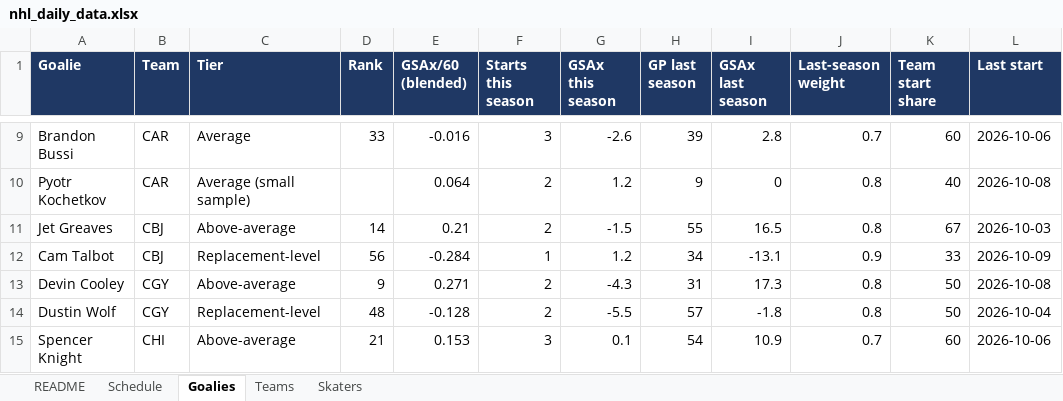
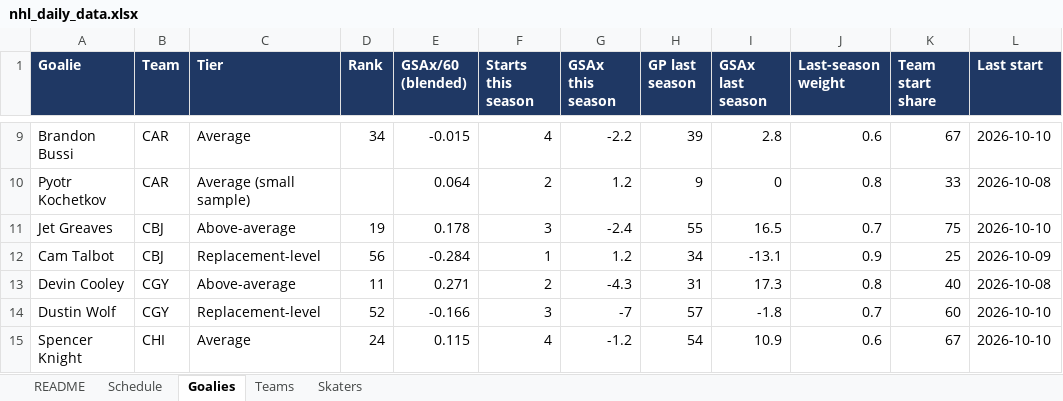
Before and after one commit to vimmer77/nhl-data, an Excel workbook: output/nhl_daily_data.xlsx, sheet Goalies, drawn as a sheet; only a part is shown, gaps mark what is left out; values as stored, in another font and other column widths than the file's, no borders; the diff covers the shown part only; the diff names each change by its address in the sheet, - before the commit and + after, or states it on an @@ line.

```diff
--- a/output/nhl_daily_data.xlsx (sheet Goalies)
+++ b/output/nhl_daily_data.xlsx (sheet Goalies)
-D9 (Rank): 33
+D9 (Rank): 34
-E9 (GSAx/60 (blended)): -0.016
+E9 (GSAx/60 (blended)): -0.015
-F9 (Starts this season): 3
+F9 (Starts this season): 4
-G9 (GSAx this season): -2.6
+G9 (GSAx this season): -2.2
-J9 (Last-season weight): 0.7
+J9 (Last-season weight): 0.6
-K9 (Team start share): 60
+K9 (Team start share): 67
-L9 (Last start): 2026-10-06
+L9 (Last start): 2026-10-10
-K10 (Team start share): 40
+K10 (Team start share): 33
-D11 (Rank): 14
+D11 (Rank): 19
-E11 (GSAx/60 (blended)): 0.21
+E11 (GSAx/60 (blended)): 0.178
-F11 (Starts this season): 2
+F11 (Starts this season): 3
-G11 (GSAx this season): -1.5
+G11 (GSAx this season): -2.4
-J11 (Last-season weight): 0.8
+J11 (Last-season weight): 0.7
-K11 (Team start share): 67
+K11 (Team start share): 75
-L11 (Last start): 2026-10-03
+L11 (Last start): 2026-10-10
-K12 (Team start share): 33
+K12 (Team start share): 25
-D13 (Rank): 9
+D13 (Rank): 11
-K13 (Team start share): 50
+K13 (Team start share): 40
-D14 (Rank): 48
+D14 (Rank): 52
-E14 (GSAx/60 (blended)): -0.128
+E14 (GSAx/60 (blended)): -0.166
-F14 (Starts this season): 2
+F14 (Starts this season): 3
-G14 (GSAx this season): -5.5
+G14 (GSAx this season): -7
-J14 (Last-season weight): 0.8
+J14 (Last-season weight): 0.7
-K14 (Team start share): 50
+K14 (Team start share): 60
-L14 (Last start): 2026-10-04
+L14 (Last start): 2026-10-10
-C15 (Tier): Above-average
+C15 (Tier): Average
-D15 (Rank): 21
+D15 (Rank): 24
-E15 (GSAx/60 (blended)): 0.153
+E15 (GSAx/60 (blended)): 0.115
-F15 (Starts this season): 3
+F15 (Starts this season): 4
-G15 (GSAx this season): 0.1
+G15 (GSAx this season): -1.2
-J15 (Last-season weight): 0.7
+J15 (Last-season weight): 0.6
-K15 (Team start share): 60
+K15 (Team start share): 67
-L15 (Last start): 2026-10-06
+L15 (Last start): 2026-10-10
```
Also changed, not shown: 1 added row, 1 removed row and 208 edited cells elsewhere in this sheet, sheet Skaters, sheet Schedule, sheet Teams, sheet README, 11 other files.
